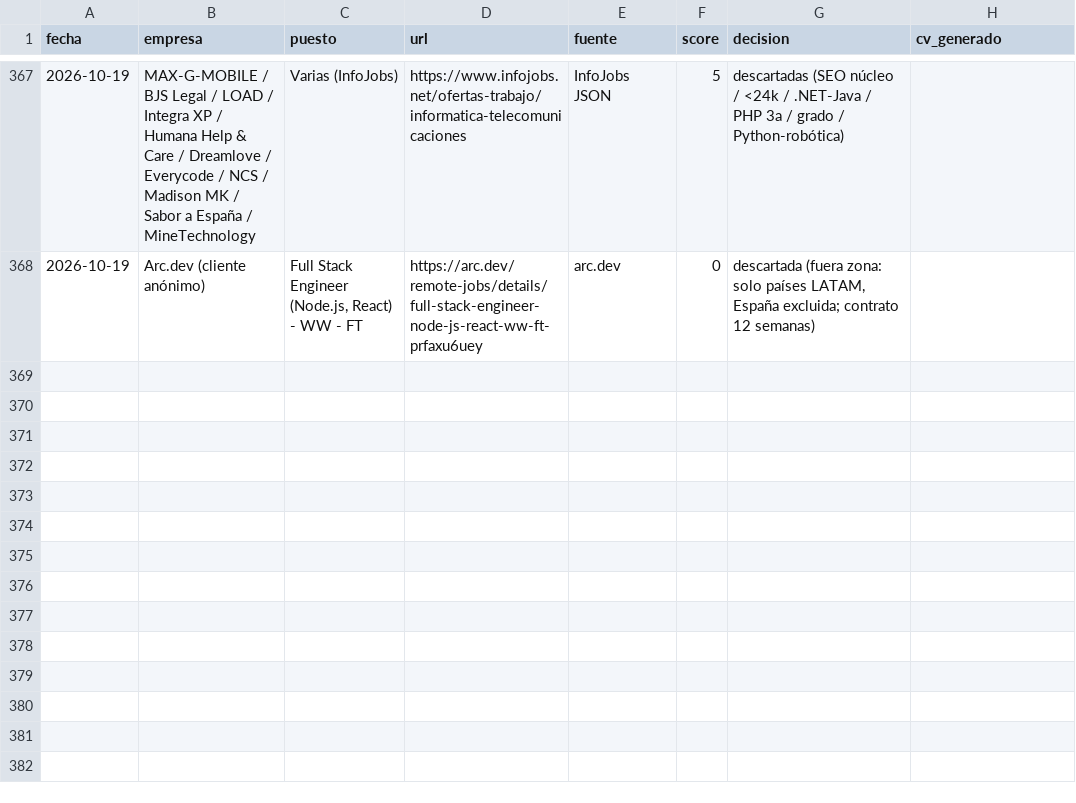
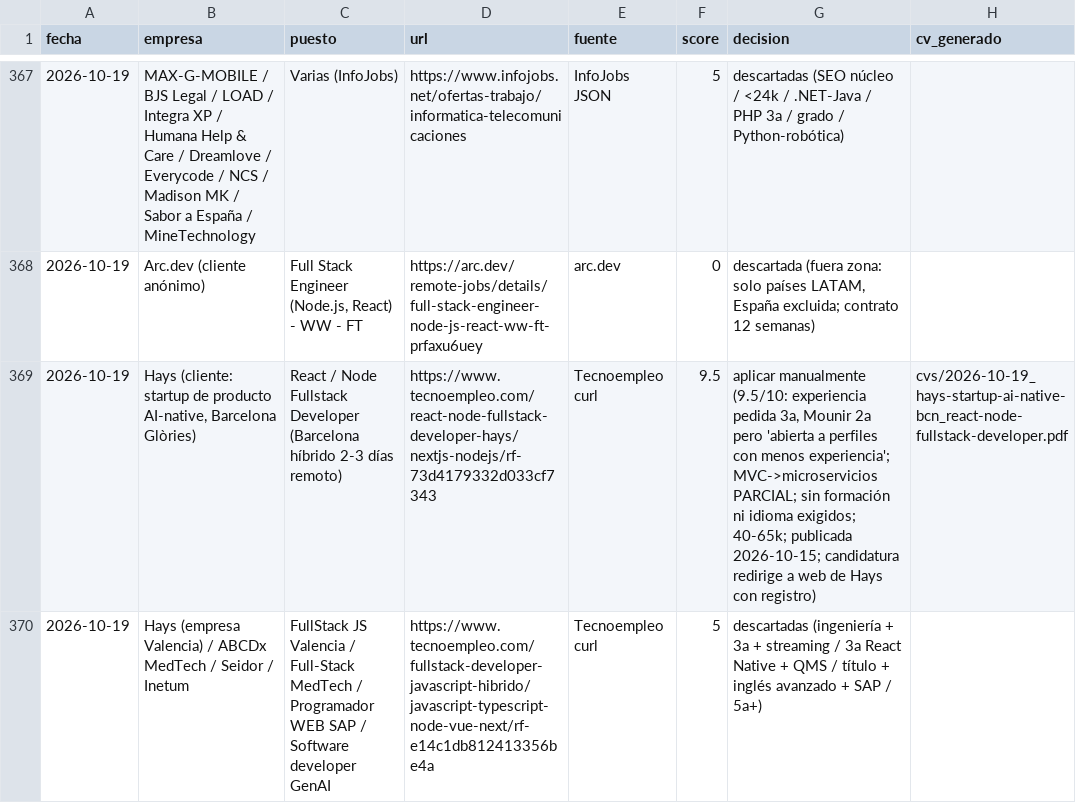
Before and after one commit to mounirb-dev/career-ops-mounir, a CSV file: data/seen.csv, drawn as a sheet; only a part is shown, gaps mark what is left out; the diff names each change by its address in the sheet, - before the commit and + after, or states it on an @@ line.

```diff
--- a/data/seen.csv
+++ b/data/seen.csv
+row 369: 2026-10-19 | Hays (cliente: startup de producto AI-native, Barcelona Glòries) | React / Node Fullstack Developer (Barcelona híbrido 2-3 días remoto) | https://www.tecnoempleo.com/react-node-fullstack-developer-hays/nextjs-nodejs/rf-73d4179332d033cf7343 | Tecnoempleo curl | 9.5 | aplicar manualmente (9.5/10: experiencia pedida 3a, Mounir 2a pero 'abierta a perfiles con menos experiencia'; MVC->microservicios PARCIAL; sin formación ni idioma exigidos; 40-65k; publicada 2026-10-15; candidatura redirige a web de Hays con registro) | cvs/2026-10-19_hays-startup-ai-native-bcn_react-node-fullstack-developer.pdf
+row 370: 2026-10-19 | Hays (empresa Valencia) / ABCDx MedTech / Seidor / Inetum | FullStack JS Valencia / Full-Stack MedTech / Programador WEB SAP / Software developer GenAI | https://www.tecnoempleo.com/fullstack-developer-javascript-hibrido/javascript-typescript-node-vue-next/rf-e14c1db812413356be4a | Tecnoempleo curl | 5 | descartadas (ingeniería + 3a + streaming / 3a React Native + QMS / título + inglés avanzado + SAP / 5a+)
```
Also changed, not shown: 3 other files.
